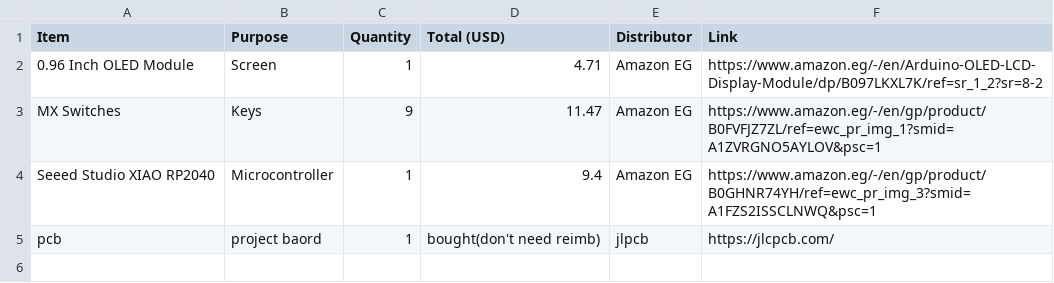
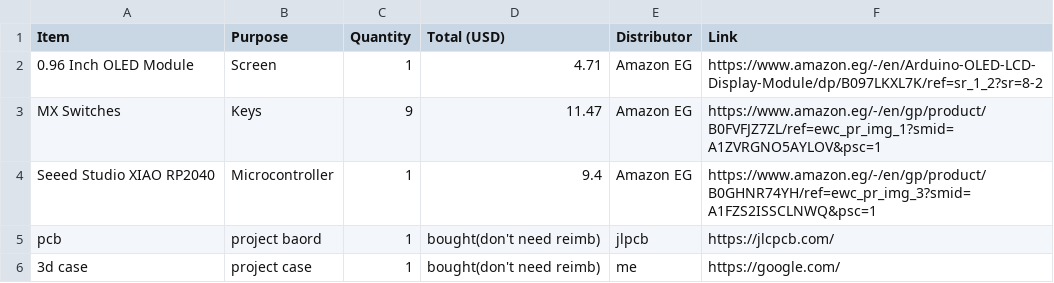
Before and after one commit to kaito618/hackpad, a CSV file: bom.csv, drawn as a sheet.

Commit message:
Update bom.csv

```diff
--- a/bom.csv
+++ b/bom.csv
@@ -5 +5,2 @@ Seeed Studio XIAO RP2040,Microcontroller,1,9.4,Amazon EG,https://www.amazon.eg/-
 pcb ,project baord,1,bought(don't need reimb),jlpcb,https://jlcpcb.com/
+3d case ,project case,1,bought(don't need reimb),me,https://google.com/
```
